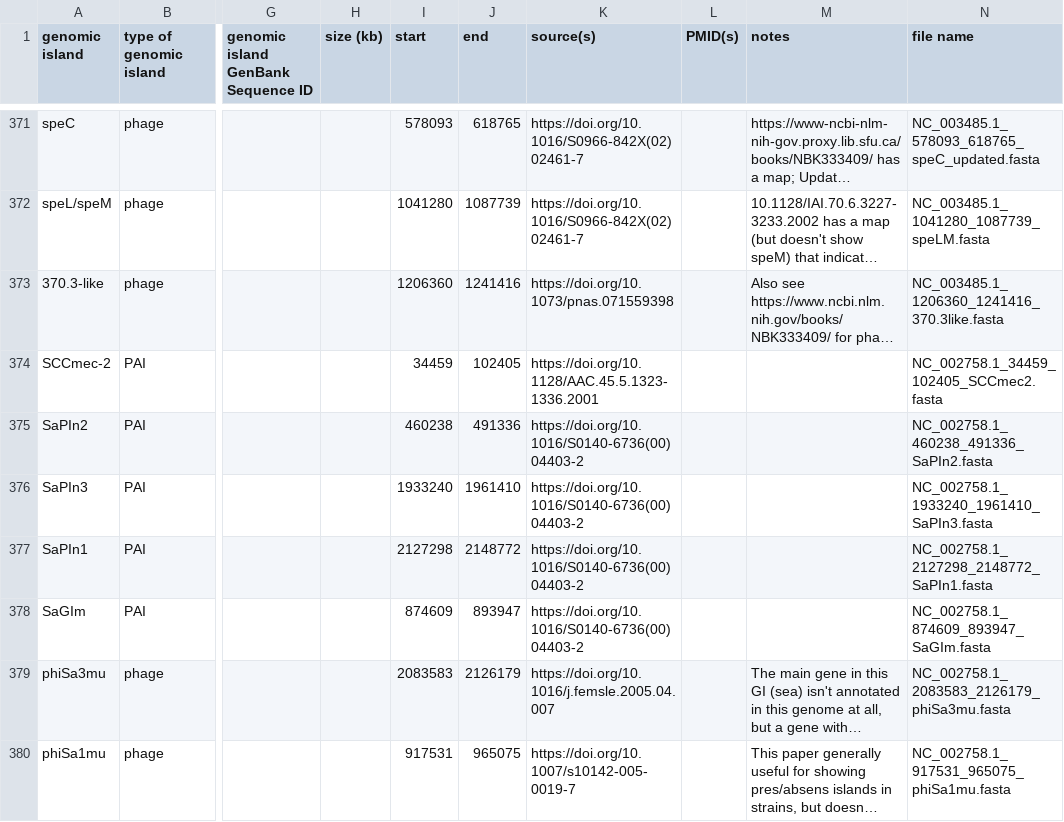
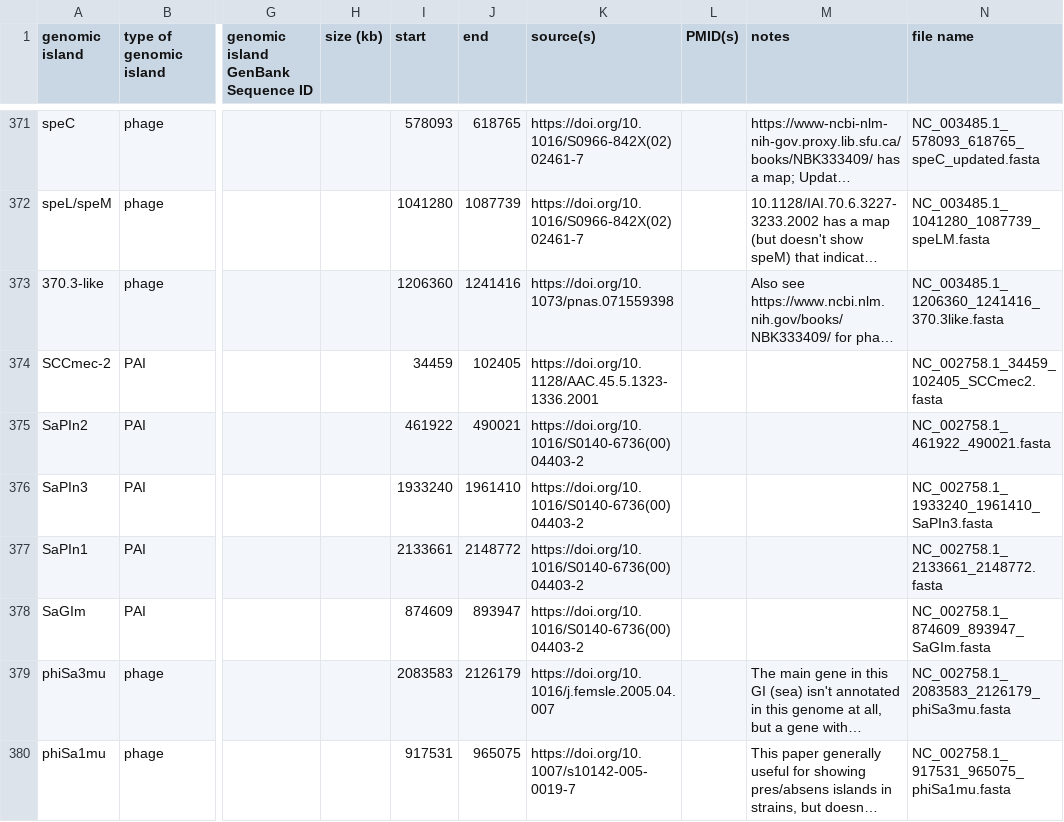
Before and after one commit to brinkmanlab/curated_GIs, a CSV file: GIs.csv, drawn as a sheet; only a part is shown, gaps mark what is left out; long unchanged cells end in …; the diff names each change by its address in the sheet, - before the commit and + after, or states it on an @@ line.

Commit message:
Update GIs.csv

```diff
--- a/GIs.csv
+++ b/GIs.csv
-I375 (start): 460238
+I375 (start): 461922
-J375 (end): 491336
+J375 (end): 490021
-N375 (file name): NC_002758.1_460238_491336_SaPIn2.fasta
+N375 (file name): NC_002758.1_461922_490021.fasta
-I377 (start): 2127298
+I377 (start): 2133661
-N377 (file name): NC_002758.1_2127298_2148772_SaPIn1.fasta
+N377 (file name): NC_002758.1_2133661_2148772.fasta
```
